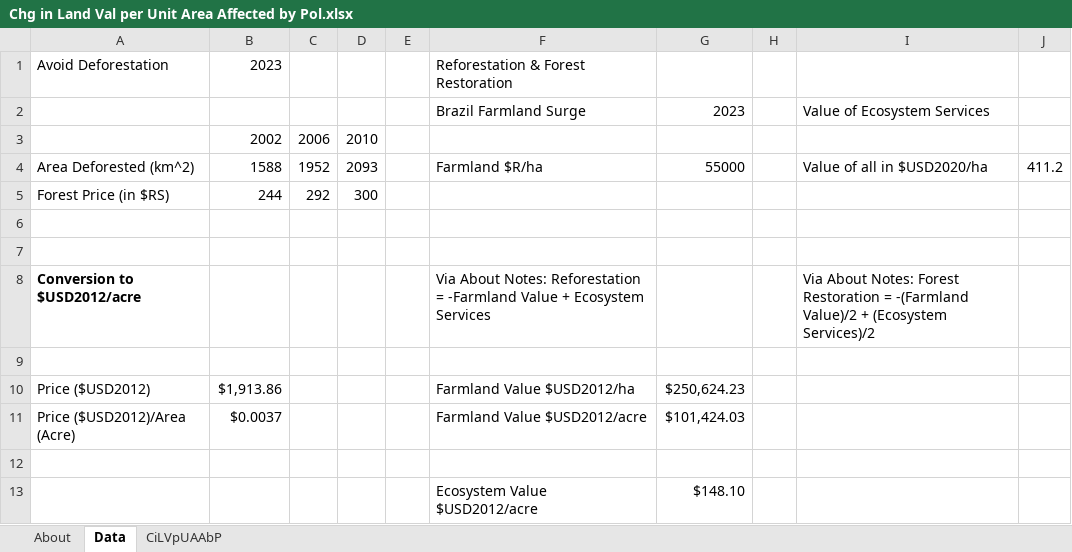
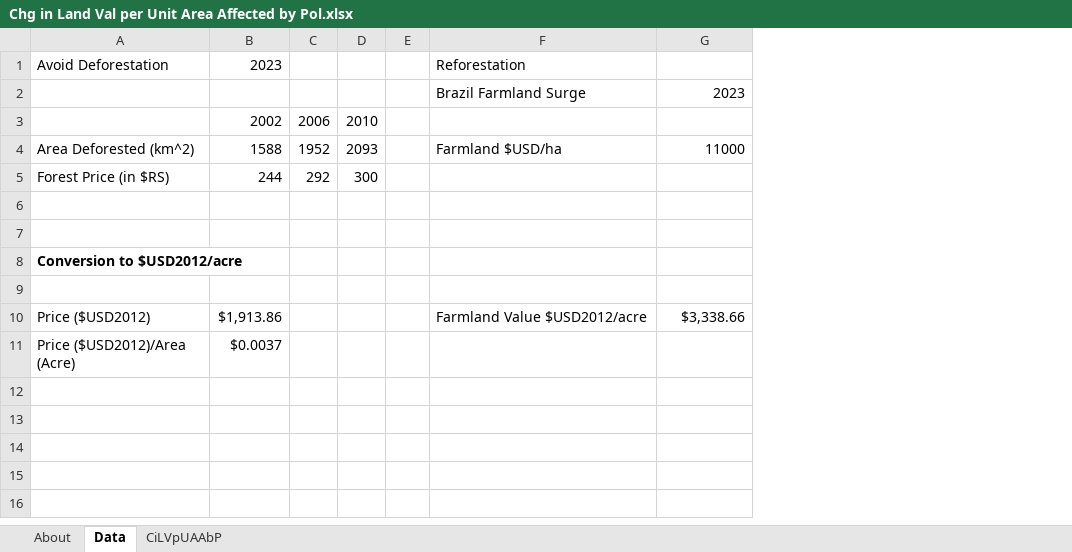
Before and after one commit to climatepolicylab/eps-brazil-cpl, an Excel workbook: InputData/land/CiLVpUAAbP/Chg in Land Val per Unit Area Affected by Pol.xlsx, sheet Data, drawn as a sheet; values as stored, in another font and other column widths than the file's, no borders; the diff names each change by its address in the sheet, - before the commit and + after, or states it on an @@ line.

Commit message:
Update to CiLVpUAAbP and CSpULApYbP
CSpULApYbP complete with the exception of forest set aside.
CiLVpUAAbP incomplete

```diff
--- a/InputData/land/CiLVpUAAbP/Chg in Land Val per Unit Area Affected by Pol.xlsx (sheet Data)
+++ b/InputData/land/CiLVpUAAbP/Chg in Land Val per Unit Area Affected by Pol.xlsx (sheet Data)
-column H, empty
-column I, rows 2-8: Value of Ecosystem Services |  | Value of all in $USD2020/ha |  |  |  | Via About Notes: Forest Restoration = -(Farmland Value)/2 + (Ecosystem Services)/2
-column J, row 4: 411.2
-F1: Reforestation & Forest Restoration
+F1: Reforestation
-F4: Farmland $R/ha
+F4: Farmland $USD/ha
-G4: 55000
+G4: 11000
-F8: Via About Notes: Reforestation = -Farmland Value + Ecosystem Services
+F8: (empty)
-F10: Farmland Value $USD2012/ha
+F10: Farmland Value $USD2012/acre
-G10: $250,624.23
+G10: $3,338.66
-F11: Farmland Value $USD2012/acre
+F11: (empty)
-G11: $101,424.03
+G11: (empty)
-row 12: (empty)
-row 13:  |  |  |  |  | Ecosystem Value $USD2012/acre | $148.10
```
Also changed, not shown: sheet About, sheet CiLVpUAAbP, InputData/land/CSpULApYbP/CO2 Sequestered per Unit Land Area per Year by Pol.xlsx.
